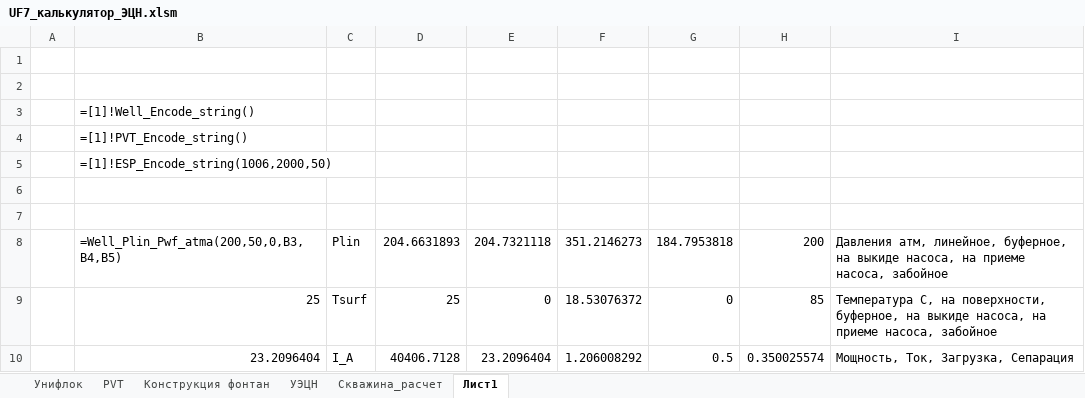
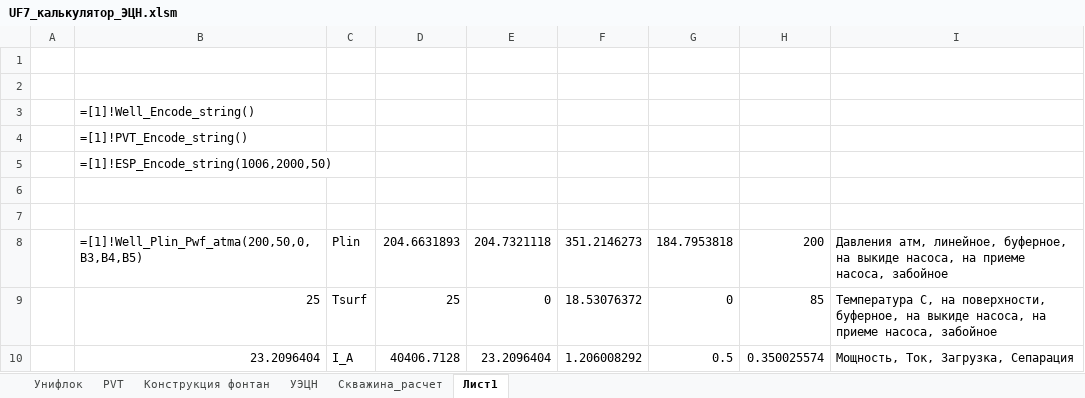
Before and after one commit to unifloc/unifloc_vba, an Excel workbook: ИРМ/UF7_калькулятор_ЭЦН.xlsm, sheet Лист1, drawn as a sheet; values as stored, in another font and other column widths than the file's, no borders; formulas are shown in place of their values; the diff names each change by its address in the sheet, - before the commit and + after, or states it on an @@ line.

```diff
--- a/ИРМ/UF7_калькулятор_ЭЦН.xlsm (sheet Лист1)
+++ b/ИРМ/UF7_калькулятор_ЭЦН.xlsm (sheet Лист1)
-B8: =Well_Plin_Pwf_atma(200,50,0,B3,B4,B5)
+B8: =[1]!Well_Plin_Pwf_atma(200,50,0,B3,B4,B5)
```
Also changed, not shown: charts or pictures, 14 other files.
